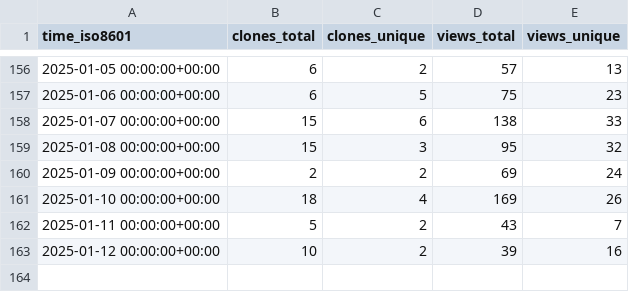
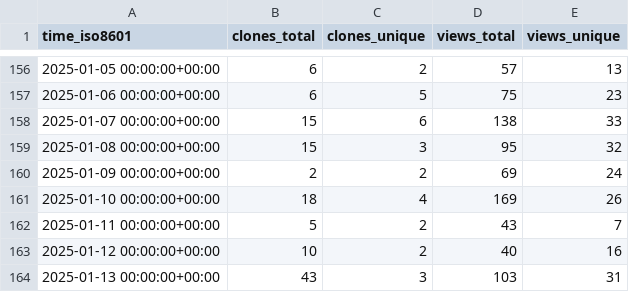
Before and after one commit to ServerlessLLM/ServerlessLLMStat, a CSV file: ServerlessLLM/ServerlessLLM/ghrs-data/views_clones_aggregate.csv, drawn as a sheet; only a part is shown, gaps mark what is left out.

```diff
--- a/ServerlessLLM/ServerlessLLM/ghrs-data/views_clones_aggregate.csv
+++ b/ServerlessLLM/ServerlessLLM/ghrs-data/views_clones_aggregate.csv
@@ -162,2 +162,3 @@ time_iso8601,clones_total,clones_unique,views_total,views_unique
 2025-01-11 00:00:00+00:00,5,2,43,7
-2025-01-12 00:00:00+00:00,10,2,39,16
+2025-01-12 00:00:00+00:00,10,2,40,16
+2025-01-13 00:00:00+00:00,43,3,103,31
```
Also changed, not shown: 1 other file.
